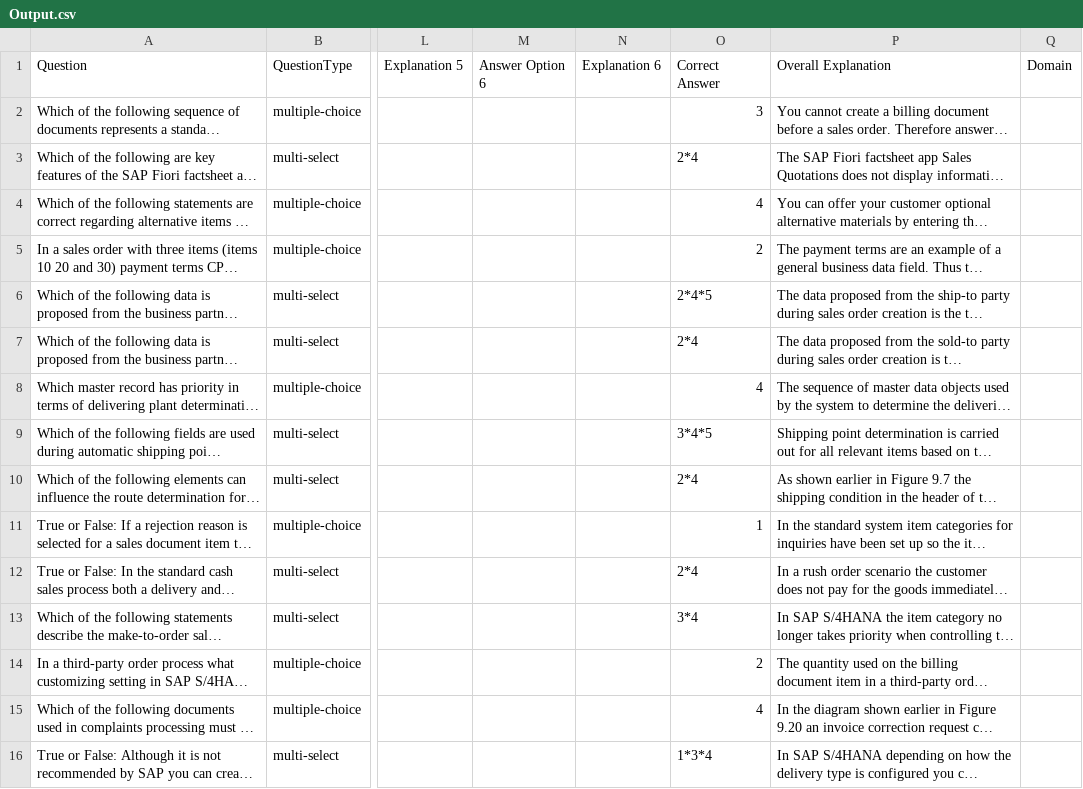
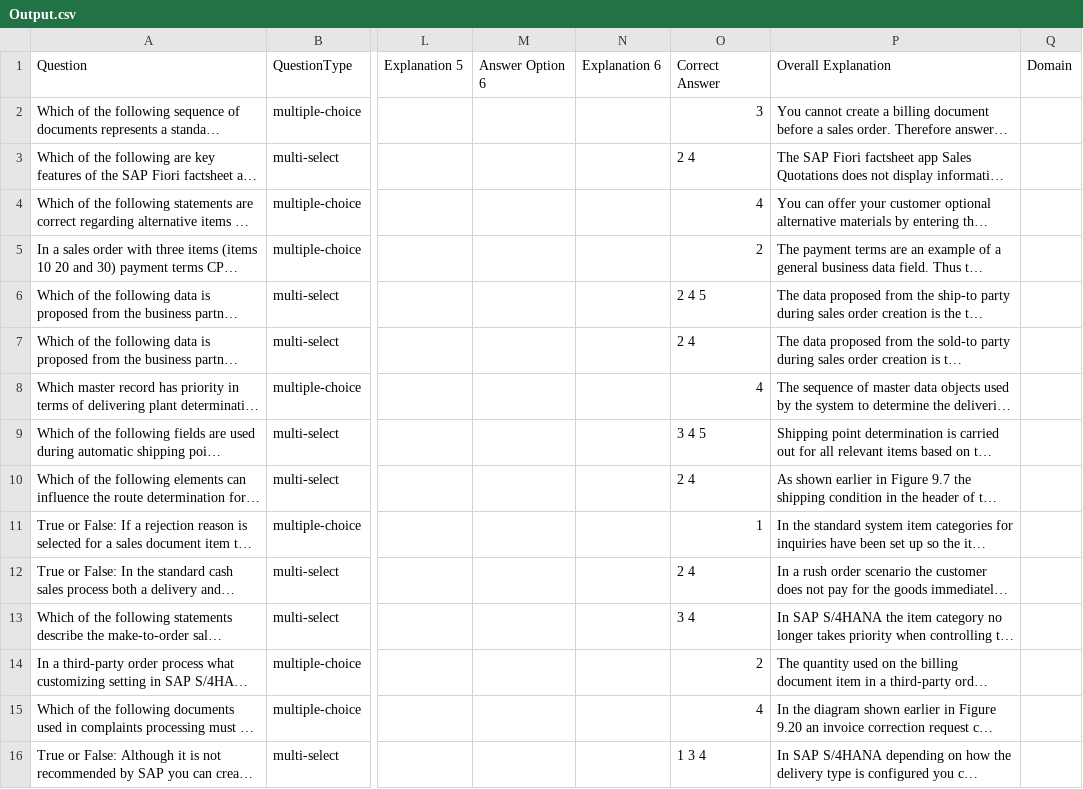
Before and after one commit to AnassREBBAG/PdfParser, a CSV file: Output.csv, drawn as a sheet; only a part is shown, gaps mark what is left out; long unchanged cells end in …; the diff covers the shown part only; the diff names each change by its address in the sheet, - before the commit and + after, or states it on an @@ line.

```diff
--- a/Output.csv
+++ b/Output.csv
-O3: 2*4
+O3: 2 4
-O6: 2*4*5
+O6: 2 4 5
-O7: 2*4
+O7: 2 4
-O9: 3*4*5
+O9: 3 4 5
-O10: 2*4
+O10: 2 4
-O12: 2*4
+O12: 2 4
-O13: 3*4
+O13: 3 4
-O16: 1*3*4
+O16: 1 3 4
```
Also changed, not shown: 30 edited cells elsewhere in this file, 1 other file.
